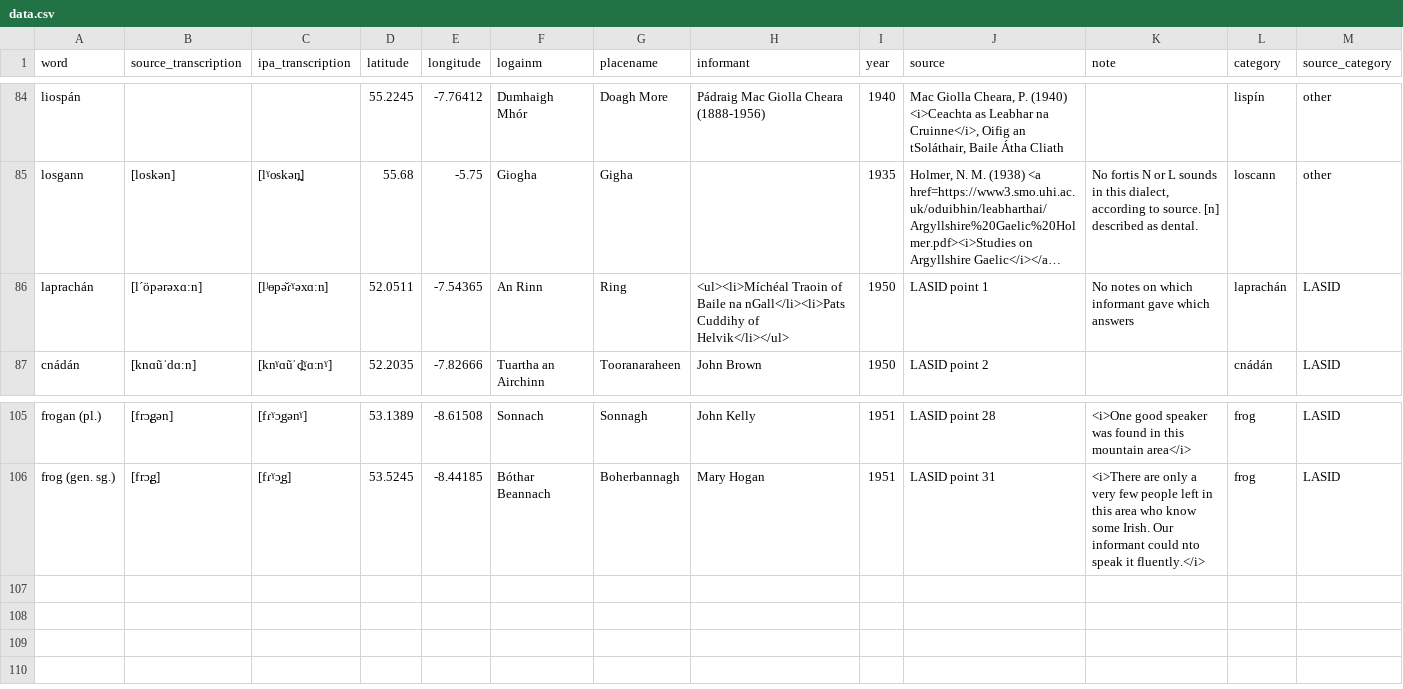
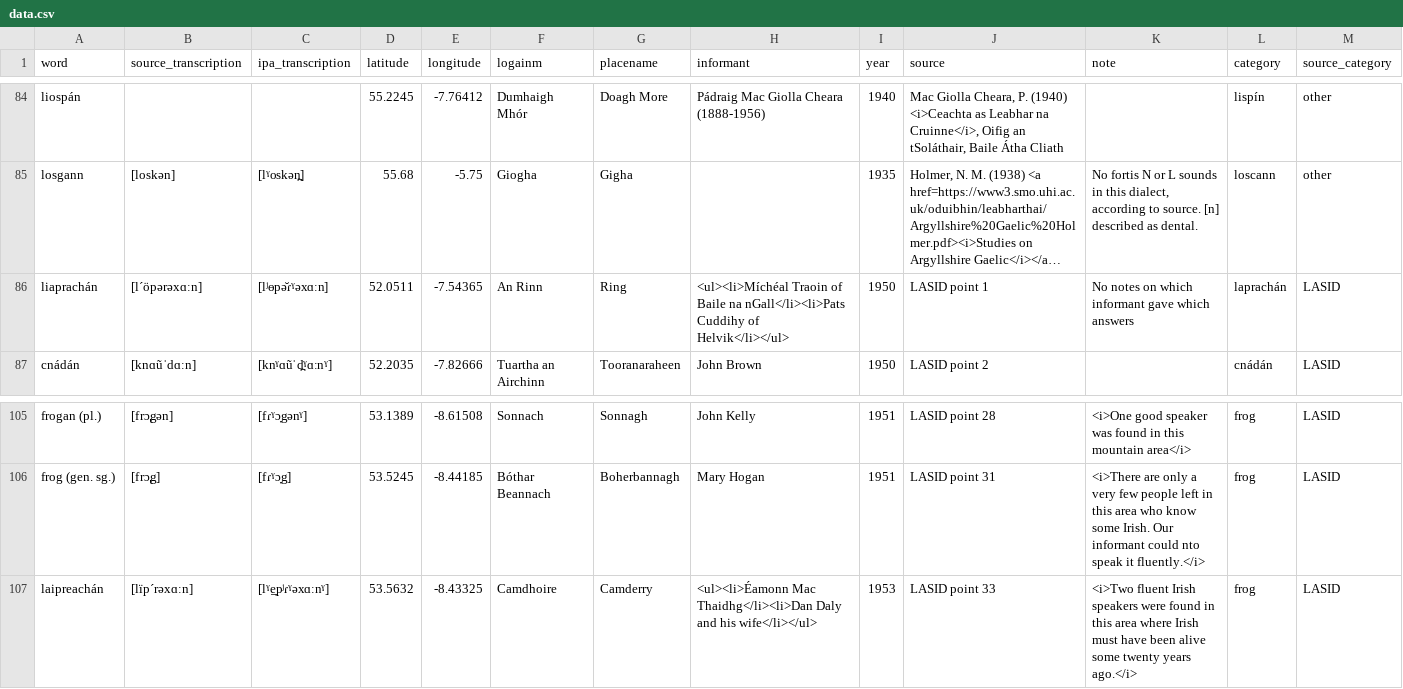
Before and after one commit to lochsh/mclaug, a CSV file: content/images/froganna/data.csv, drawn as a sheet; only a part is shown, gaps mark what is left out; long unchanged cells end in …; the diff names each change by its address in the sheet, - before the commit and + after, or states it on an @@ line.

Commit message:
add point 33

```diff
--- a/content/images/froganna/data.csv
+++ b/content/images/froganna/data.csv
-A86 (word): laprachán
+A86 (word): liaprachán
+row 107: laipreachán | [lïp´rəxɑːn] | [lˠe̞̠pʲɾˠəxɑːnˠ] | 53.5632 | -8.43325 | Camdhoire | Camderry | <ul><li>Éamonn Mac Thaidhg</li><li>Dan Daly and his wife</li></ul> | 1953 | LASID point 33 | <i>Two fluent Irish speakers were found in this area where Irish must have been alive some twenty years ago.</i> | frog | LASID
```
